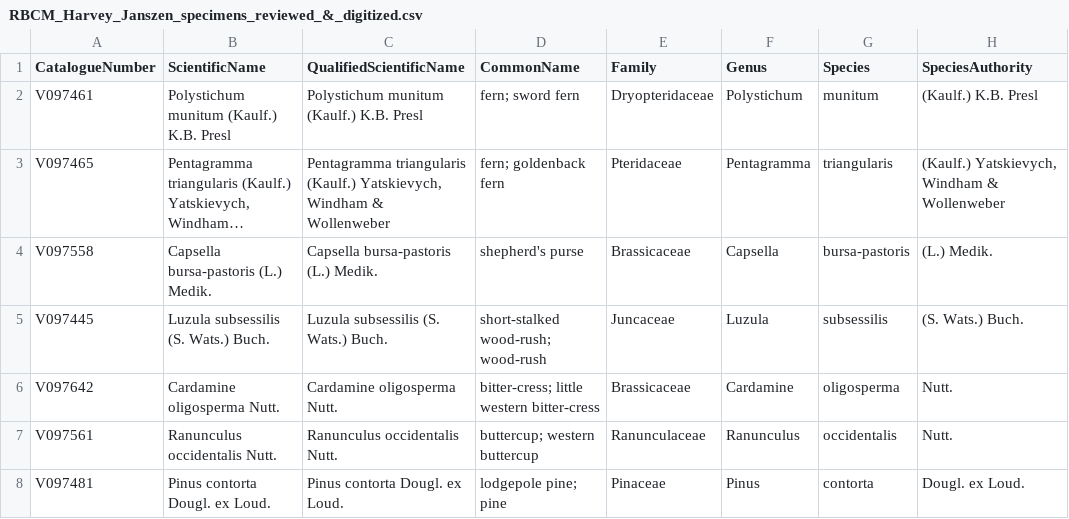
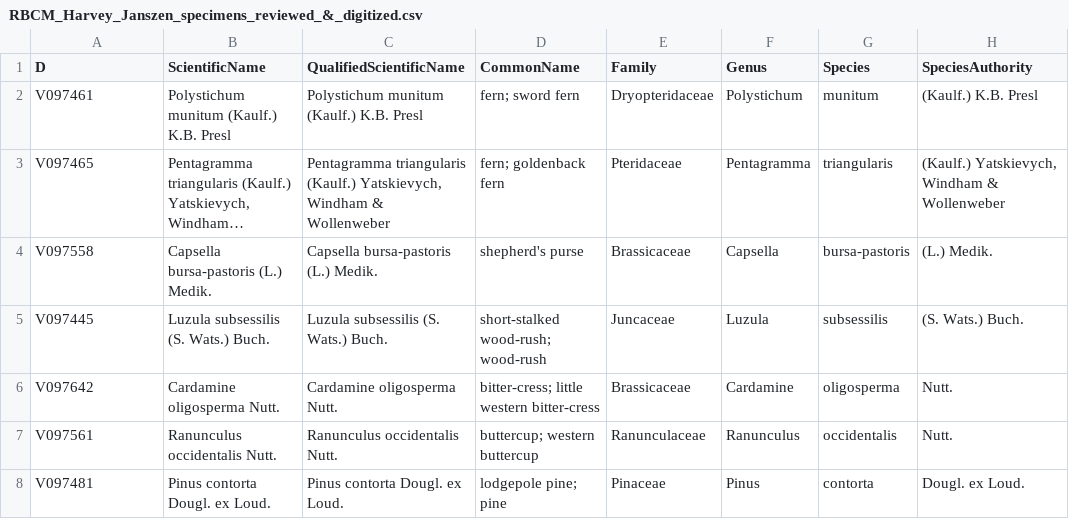
Before and after one commit to lavendermi/Harvey_Janszen_Legacy_Project, a CSV file: data/RBCM_Harvey_Janszen_specimens_reviewed_&_digitized.csv, drawn as a sheet; only a part is shown; long unchanged cells end in …; the diff names each change by its address in the sheet, - before the commit and + after, or states it on an @@ line.

```diff
--- a/data/RBCM_Harvey_Janszen_specimens_reviewed_&_digitized.csv
+++ b/data/RBCM_Harvey_Janszen_specimens_reviewed_&_digitized.csv
-A1: CatalogueNumber
+A1: D
```
Also changed, not shown: 6 other files.
